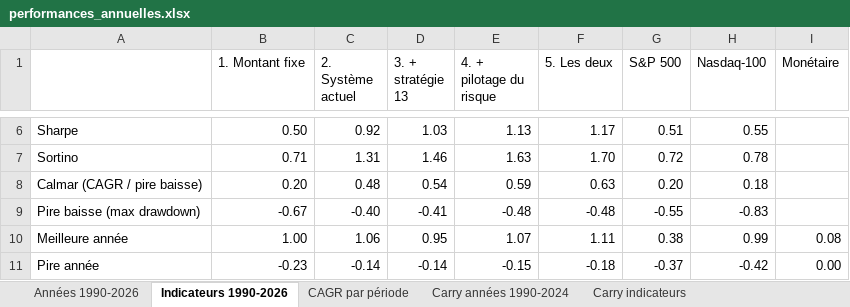
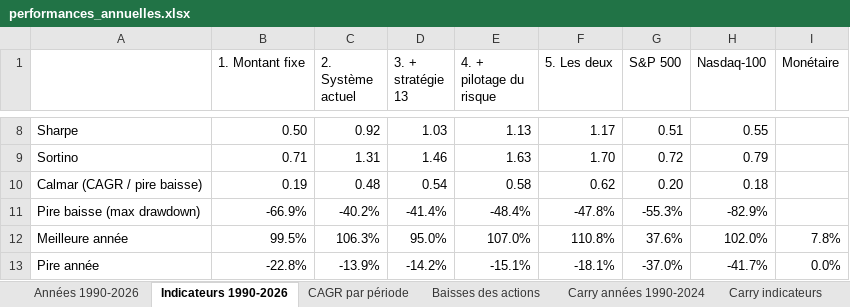
Before and after one commit to Adam2005-ah/snt-2b-adam-cieniewicz, an Excel workbook: analyse-trend/rapport/performances_annuelles.xlsx, sheet Indicateurs 1990-2026, drawn as a sheet; only a part is shown, gaps mark what is left out; values as stored, in another font and other column widths than the file's, no borders; addresses are those after the commit; the diff covers the shown part only; the diff names each change by its address in the sheet, - before the commit and + after, or states it on an @@ line.

```diff
--- a/analyse-trend/rapport/performances_annuelles.xlsx (sheet Indicateurs 1990-2026)
+++ b/analyse-trend/rapport/performances_annuelles.xlsx (sheet Indicateurs 1990-2026)
+sheet tab: Baisses des actions
-H9 (Nasdaq-100): 0.78
+H9 (Nasdaq-100): 0.79
-B10 (1. Montant fixe): 0.20
+B10 (1. Montant fixe): 0.19
-E10 (4. + pilotage du risque): 0.59
+E10 (4. + pilotage du risque): 0.58
-F10 (5. Les deux): 0.63
+F10 (5. Les deux): 0.62
-B11 (1. Montant fixe): -0.67
+B11 (1. Montant fixe): -66.9%
-C11 (2. Système actuel): -0.40
+C11 (2. Système actuel): -40.2%
-D11 (3. + stratégie 13): -0.41
+D11 (3. + stratégie 13): -41.4%
-E11 (4. + pilotage du risque): -0.48
+E11 (4. + pilotage du risque): -48.4%
-F11 (5. Les deux): -0.48
+F11 (5. Les deux): -47.8%
-G11 (S&P 500): -0.55
+G11 (S&P 500): -55.3%
-H11 (Nasdaq-100): -0.83
+H11 (Nasdaq-100): -82.9%
-B12 (1. Montant fixe): 1.00
+B12 (1. Montant fixe): 99.5%
-C12 (2. Système actuel): 1.06
+C12 (2. Système actuel): 106.3%
-D12 (3. + stratégie 13): 0.95
+D12 (3. + stratégie 13): 95.0%
-E12 (4. + pilotage du risque): 1.07
+E12 (4. + pilotage du risque): 107.0%
-F12 (5. Les deux): 1.11
+F12 (5. Les deux): 110.8%
-G12 (S&P 500): 0.38
+G12 (S&P 500): 37.6%
-H12 (Nasdaq-100): 0.99
+H12 (Nasdaq-100): 102.0%
-I12 (Monétaire): 0.08
+I12 (Monétaire): 7.8%
-B13 (1. Montant fixe): -0.23
+B13 (1. Montant fixe): -22.8%
-C13 (2. Système actuel): -0.14
+C13 (2. Système actuel): -13.9%
-D13 (3. + stratégie 13): -0.14
+D13 (3. + stratégie 13): -14.2%
-E13 (4. + pilotage du risque): -0.15
+E13 (4. + pilotage du risque): -15.1%
-F13 (5. Les deux): -0.18
+F13 (5. Les deux): -18.1%
-G13 (S&P 500): -0.37
+G13 (S&P 500): -37.0%
-H13 (Nasdaq-100): -0.42
+H13 (Nasdaq-100): -41.7%
-I13 (Monétaire): 0.00
+I13 (Monétaire): 0.0%
```
Also changed, not shown: 2 added rows and 56 edited cells elsewhere in this sheet, sheet Années 1990-2026, sheet Carry années 1990-2024, sheet Carry indicateurs, sheet CAGR par période, 12 other files.
